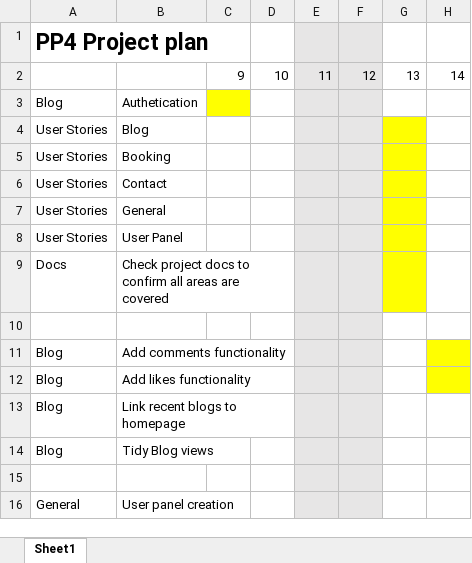
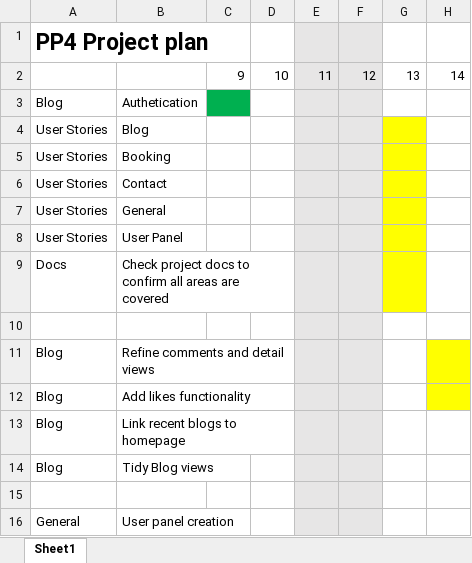
Before and after one commit to Spudos/PP4, an Excel workbook: Project Plan.xlsx, sheet Sheet1, drawn as a sheet; only a part is shown; values as stored, in another font and other column widths than the file's, no borders; the diff names each change by its address in the sheet, - before the commit and + after, or states it on an @@ line.

Commit message:
add comment view

```diff
--- a/Project Plan.xlsx (sheet Sheet1)
+++ b/Project Plan.xlsx (sheet Sheet1)
-C3 fill: #FFFF00
+C3 fill: #00B050
-B11: Add comments functionality
+B11: Refine comments and detail views
```
Also changed, not shown: 2 other files.
